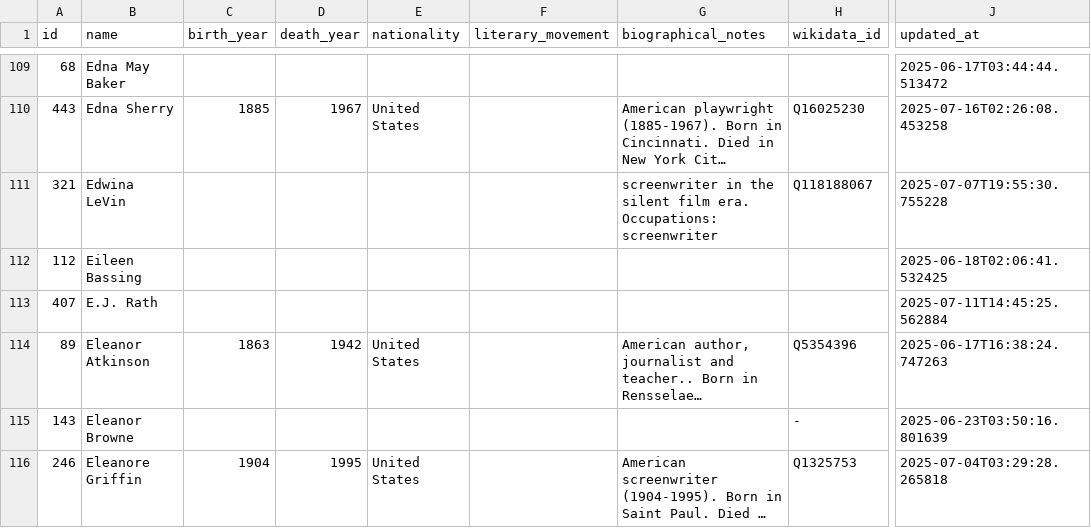
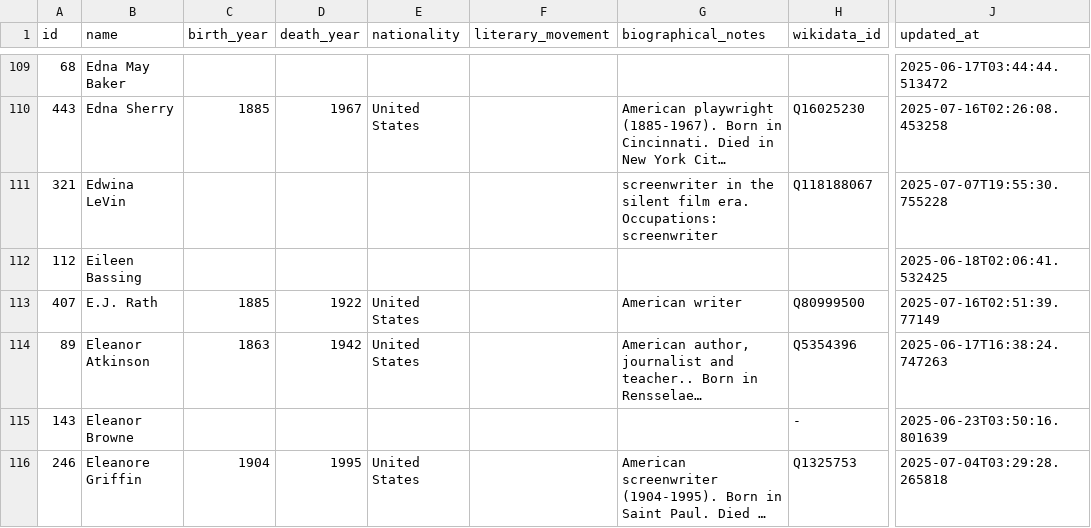
Before and after one commit to nonmodernist/her-hollywood-story, a CSV file: data/authors_rows.csv, drawn as a sheet; only a part is shown, gaps mark what is left out; long unchanged cells end in …; the diff names each change by its address in the sheet, - before the commit and + after, or states it on an @@ line.

```diff
--- a/data/authors_rows.csv
+++ b/data/authors_rows.csv
-C113 (birth_year): (empty)
+C113 (birth_year): 1885
-D113 (death_year): (empty)
+D113 (death_year): 1922
-E113 (nationality): (empty)
+E113 (nationality): United States
-G113 (biographical_notes): (empty)
+G113 (biographical_notes): American writer
-H113 (wikidata_id): (empty)
+H113 (wikidata_id): Q80999500
-J113 (updated_at): 2025-07-11T14:45:25.562884
+J113 (updated_at): 2025-07-16T02:51:39.77149
```
Also changed, not shown: data/source_works_rows.csv.
